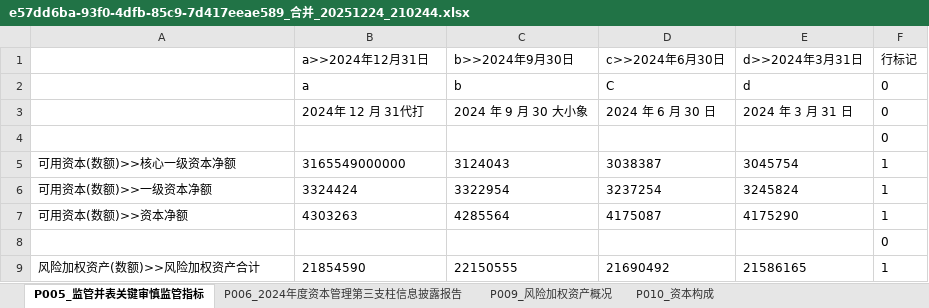
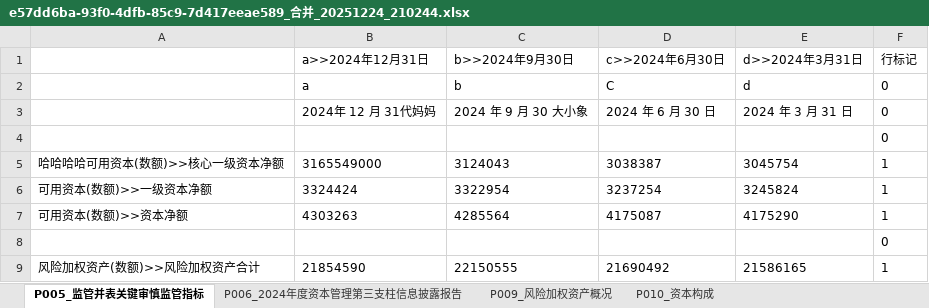
Before and after one commit to Willsgao/BankDataViz, an Excel workbook: data/backend/static/excel_data/e57dd6ba-93f0-4dfb-85c9-7d417eeae589/e57dd6ba-93f0-4dfb-85c9-7d417eeae589_合并_20251224_210244.xlsx, sheet P005_监管并表关键审慎监管指标, drawn as a sheet; only a part is shown; values as stored, in another font and other column widths than the file's, no borders; the diff names each change by its address in the sheet, - before the commit and + after, or states it on an @@ line.

```diff
--- a/data/backend/static/excel_data/e57dd6ba-93f0-4dfb-85c9-7d417eeae589/e57dd6ba-93f0-4dfb-85c9-7d417eeae589_合并_20251224_210244.xlsx (sheet P005_监管并表关键审慎监管指标)
+++ b/data/backend/static/excel_data/e57dd6ba-93f0-4dfb-85c9-7d417eeae589/e57dd6ba-93f0-4dfb-85c9-7d417eeae589_合并_20251224_210244.xlsx (sheet P005_监管并表关键审慎监管指标)
-B3 (a>>2024年12月31日): 2024年 12 月 31代打
+B3 (a>>2024年12月31日): 2024年 12 月 31代妈妈
-A5: 可用资本(数额)>>核心一级资本净额
+A5: 哈哈哈哈可用资本(数额)>>核心一级资本净额
-B5 (a>>2024年12月31日): 3165549000000
+B5 (a>>2024年12月31日): 3165549000
```
Also changed, not shown: data/backend/static/excel_data/2762e089-7048-4e91-a408-2756419530e1/2762e089-7048-4e91-a408-2756419530e1_合并_20251225_135319.xlsx, 12 other files.
